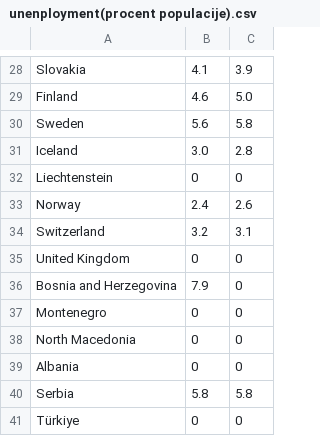
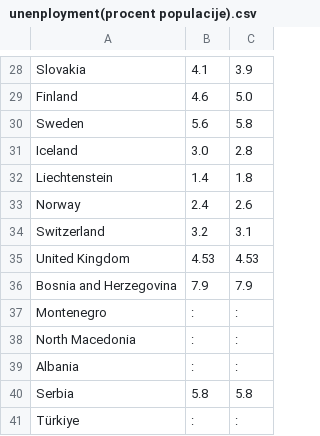
Before and after one commit to DerpStepo/PR24BKRMKPMSJSV, a CSV file: Data/unenployment(procent populacije).csv, drawn as a sheet; only a part is shown, gaps mark what is left out.

```diff
--- a/Data/unenployment(procent populacije).csv
+++ b/Data/unenployment(procent populacije).csv
@@ -31,11 +31,11 @@ Sweden,5.6,5.8
 Iceland,3.0,2.8
-Liechtenstein,0,0
+Liechtenstein,1.4,1.8
 Norway,2.4,2.6
 Switzerland,3.2,3.1
-United Kingdom,0,0
-Bosnia and Herzegovina,7.9,0
-Montenegro,0,0
-North Macedonia,0,0
-Albania,0,0
+United Kingdom,4.53,4.53
+Bosnia and Herzegovina,7.9,7.9
+Montenegro,:,:
+North Macedonia,:,:
+Albania,:,:
 Serbia,5.8,5.8
-Türkiye,0,0
+Türkiye,:,:
```
Also changed, not shown: Data/Minimal wage.csv.
